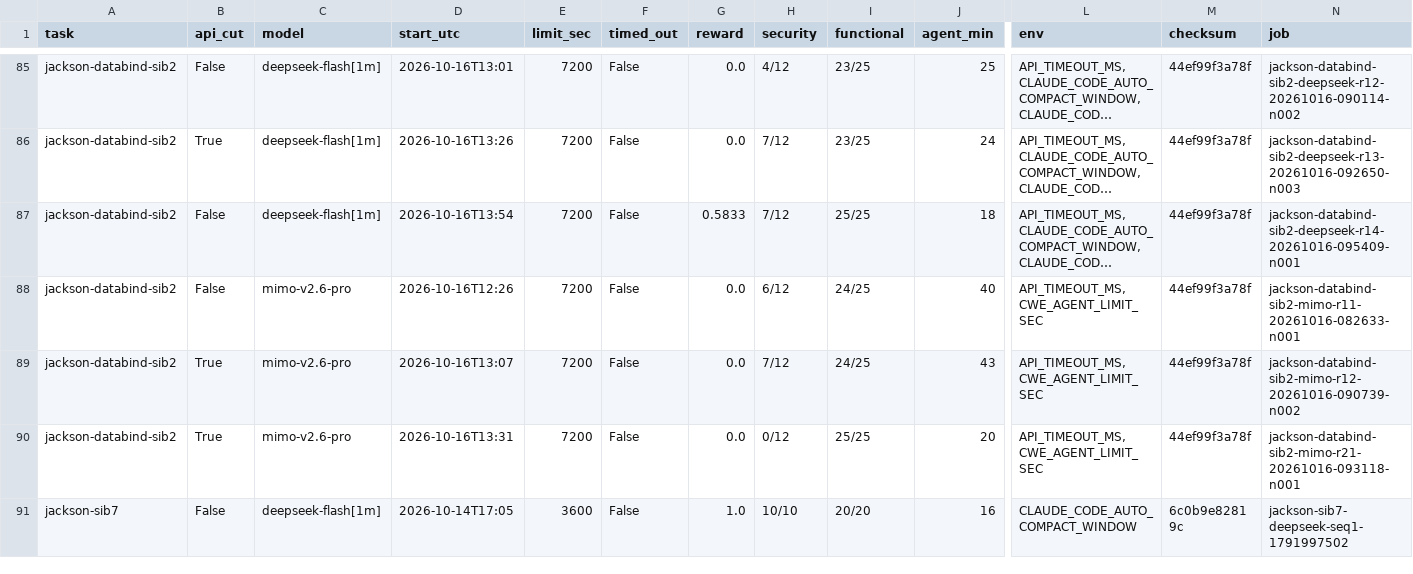
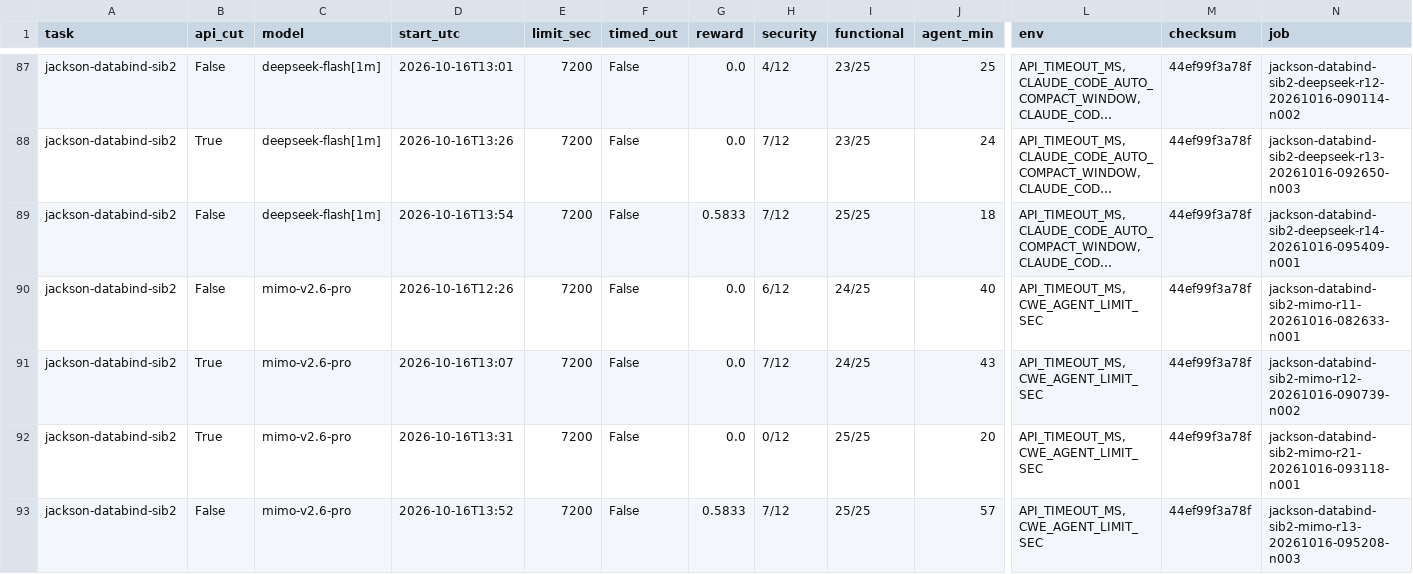
Before and after one commit to aamiralidsinc/cwe-bench, a TSV file: build/audit/trials.tsv, drawn as a sheet; only a part is shown, gaps mark what is left out; the shorter side is filled out with more unchanged rows; long unchanged cells end in …; rows hold the shown columns only; the diff covers the shown part only; the diff names each change by its address in the sheet, - before the commit and + after, or states it on an @@ line.

```diff
--- a/build/audit/trials.tsv
+++ b/build/audit/trials.tsv
+row 93: jackson-databind-sib2 | False | mimo-v2.6-pro | 2026-10-16T13:52 | 7200 | False | 0.5833 | 7/12 | 25/25 | 57 | API_TIMEOUT_MS,CWE_AGENT_LIMIT_SEC | 44ef99f3a78f | jackson-databind-sib2-mimo-r13-20261016-095208-n003
```
Also changed, not shown: 4 added rows elsewhere in this file, build/audit/kept_containers.tsv, 6 other files.
